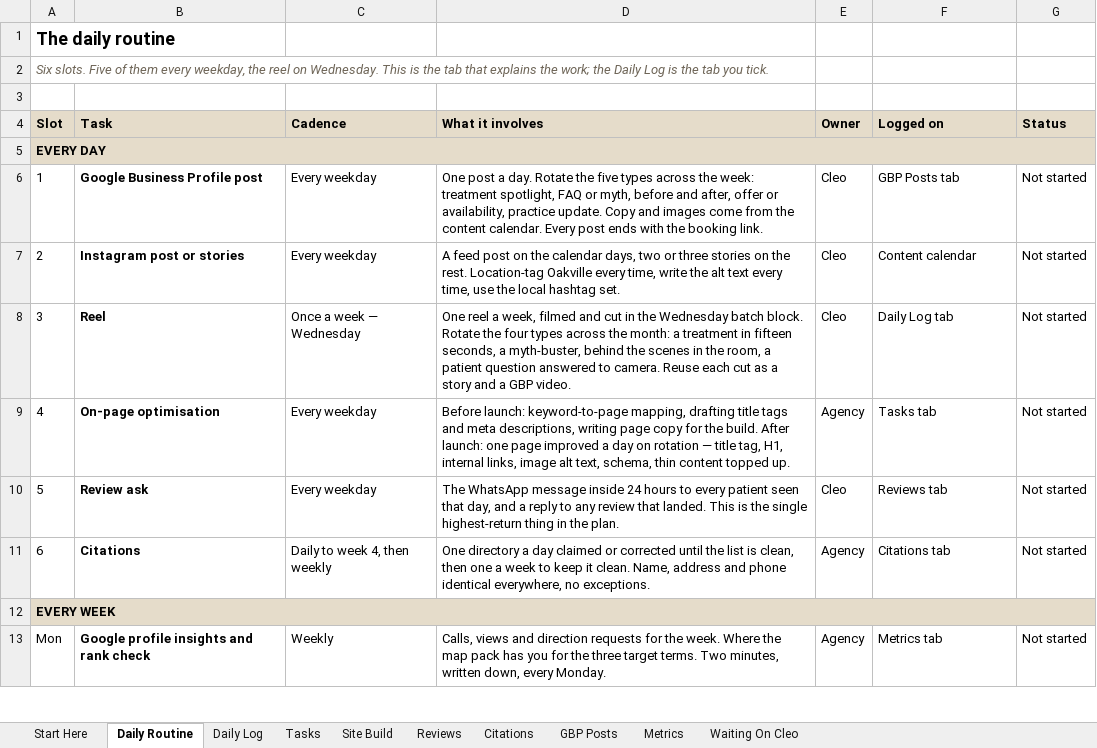
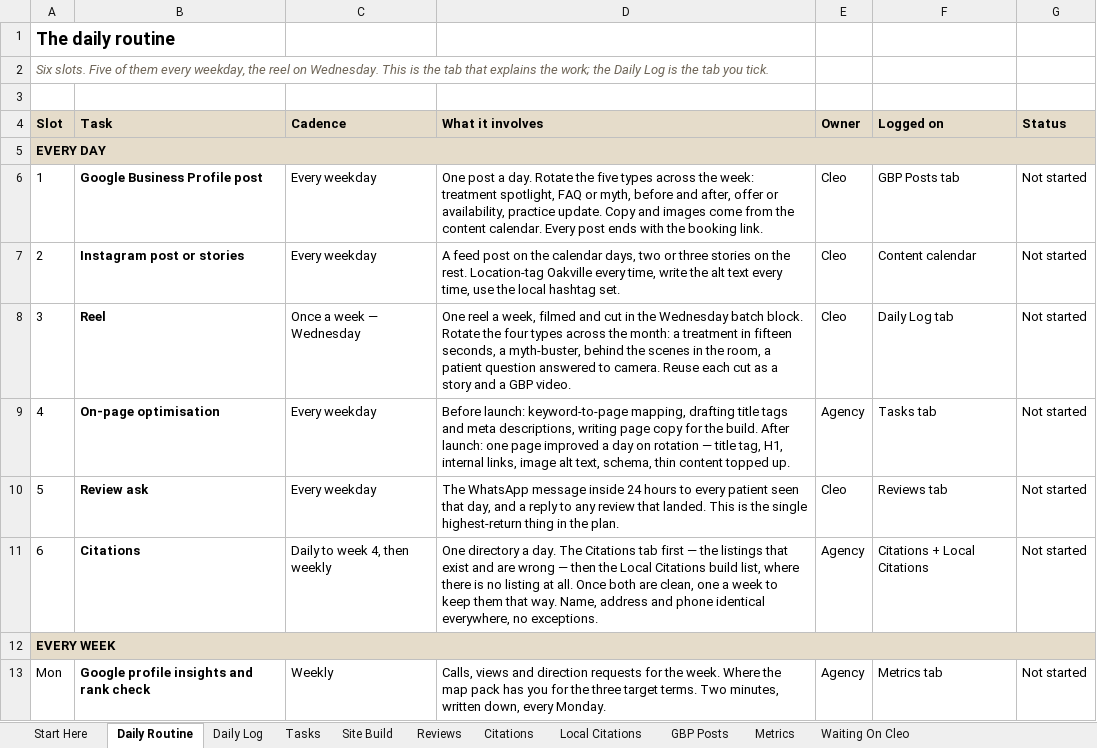
Before and after one commit to RepoKing23/InstagramCarousel, an Excel workbook: strategy/seo-roadmap-tracker.xlsx, sheet Daily Routine, drawn as a sheet; only a part is shown; values as stored, in another font and other column widths than the file's, no borders; conditional formats not drawn; the diff names each change by its address in the sheet, - before the commit and + after, or states it on an @@ line.

```diff
--- a/strategy/seo-roadmap-tracker.xlsx (sheet Daily Routine)
+++ b/strategy/seo-roadmap-tracker.xlsx (sheet Daily Routine)
+sheet tab: Local Citations
-D11 (What it involves): …directory a day claimed or corrected until the list is clean, then one a week to keep it clean. Name, address…
+D11 (What it involves): …directory a day. The Citations tab first — the listings that exist and are wrong — then the Local Citations build list, where there is no listing at all. Once both are clean, one a week to keep them that way. Name, address…
-F11 (Logged on): Citations tab
+F11 (Logged on): Citations + Local Citations
```
Also changed, not shown: sheet Tasks, sheet Start Here, 3 other files.
